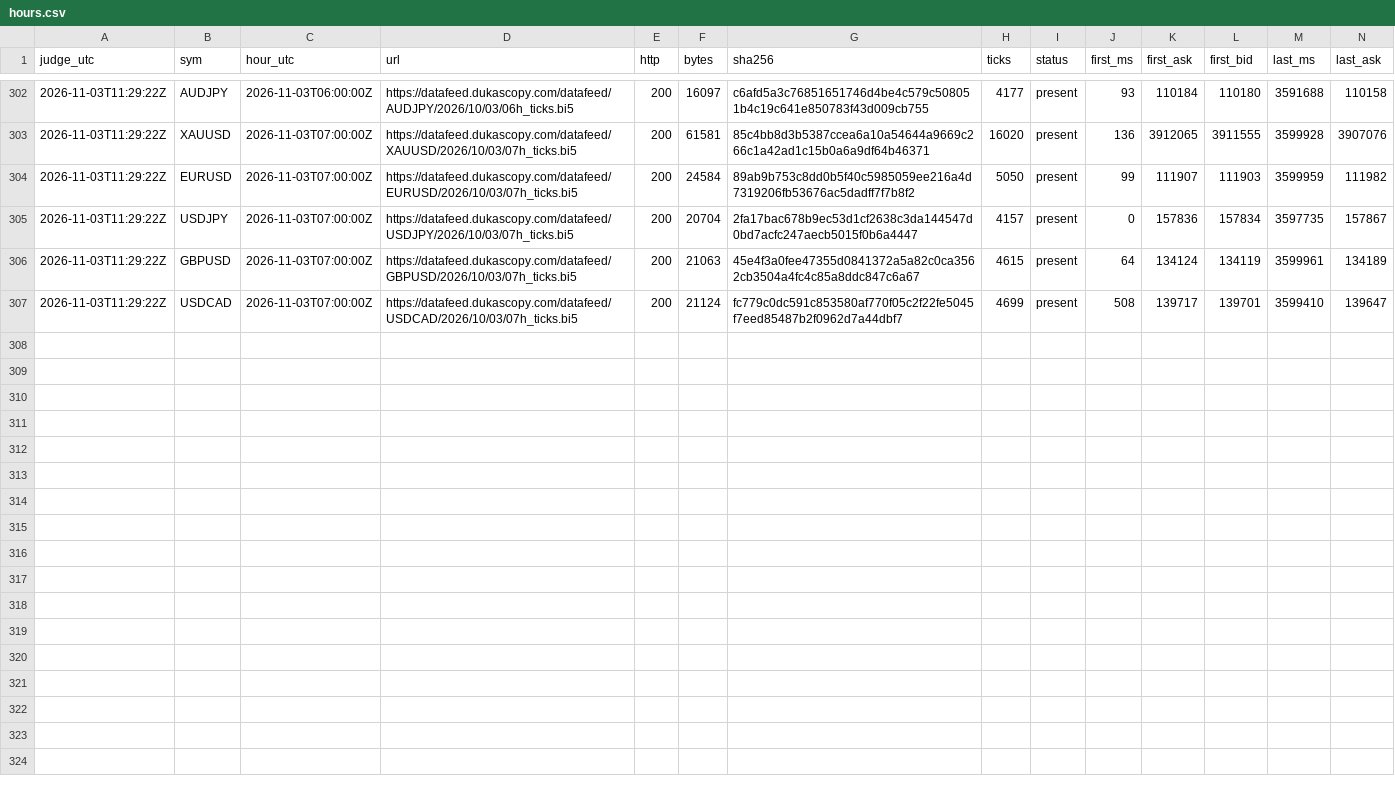
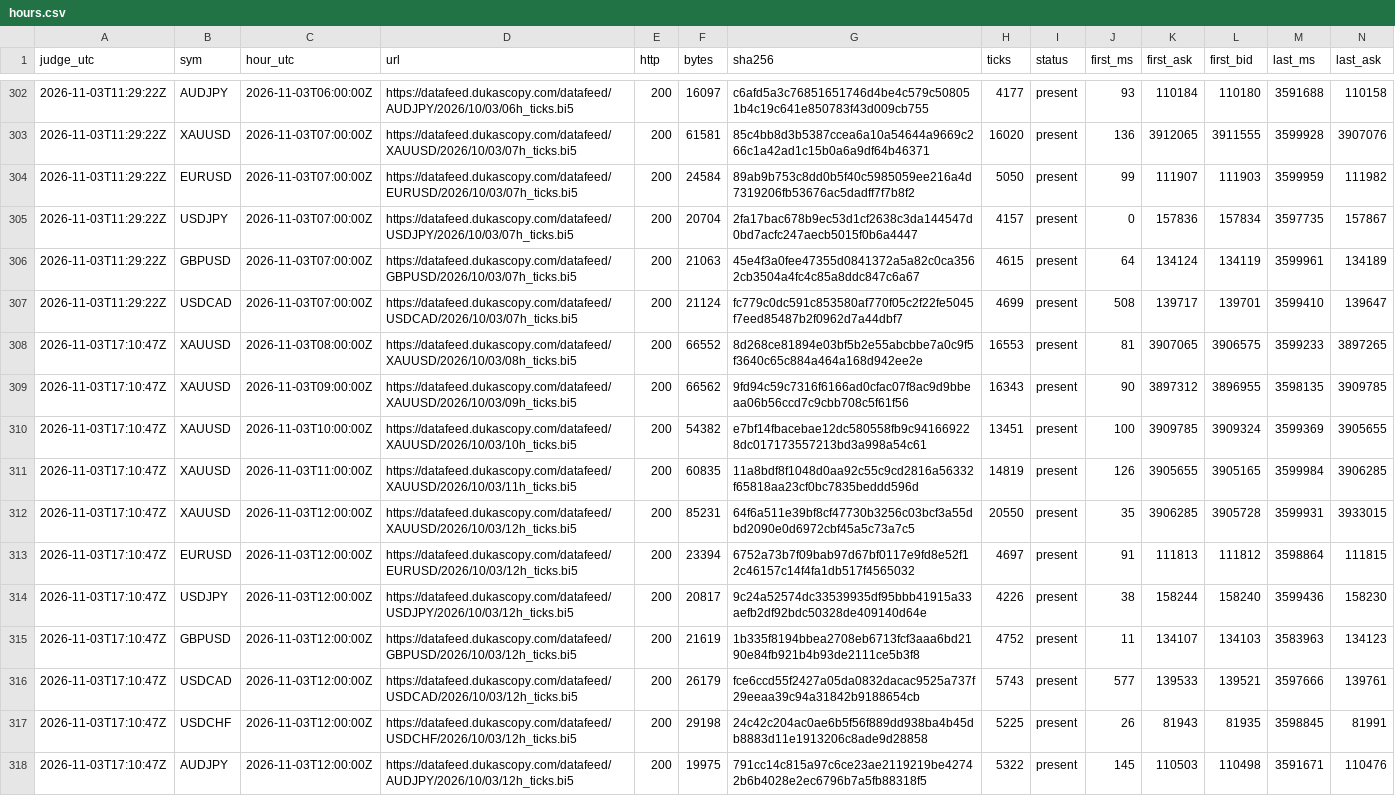
Before and after one commit to Mohamedalhaaj/gold-forward-watch, a CSV file: reports/judge_analyst/hours.csv, drawn as a sheet; only a part is shown, gaps mark what is left out; rows hold the shown columns only; the diff names each change by its address in the sheet, - before the commit and + after, or states it on an @@ line.

```diff
--- a/reports/judge_analyst/hours.csv
+++ b/reports/judge_analyst/hours.csv
+row 308: 2026-11-03T17:10:47Z | XAUUSD | 2026-11-03T08:00:00Z | https://datafeed.dukascopy.com/datafeed/XAUUSD/2026/10/03/08h_ticks.bi5 | 200 | 66552 | 8d268ce81894e03bf5b2e55abcbbe7a0c9f5f3640c65c884a464a168d942ee2e | 16553 | present | 81 | 3907065 | 3906575 | 3599233 | 3897265
+row 309: 2026-11-03T17:10:47Z | XAUUSD | 2026-11-03T09:00:00Z | https://datafeed.dukascopy.com/datafeed/XAUUSD/2026/10/03/09h_ticks.bi5 | 200 | 66562 | 9fd94c59c7316f6166ad0cfac07f8ac9d9bbeaa06b56ccd7c9cbb708c5f61f56 | 16343 | present | 90 | 3897312 | 3896955 | 3598135 | 3909785
+row 310: 2026-11-03T17:10:47Z | XAUUSD | 2026-11-03T10:00:00Z | https://datafeed.dukascopy.com/datafeed/XAUUSD/2026/10/03/10h_ticks.bi5 | 200 | 54382 | e7bf14fbacebae12dc580558fb9c941669228dc017173557213bd3a998a54c61 | 13451 | present | 100 | 3909785 | 3909324 | 3599369 | 3905655
+row 311: 2026-11-03T17:10:47Z | XAUUSD | 2026-11-03T11:00:00Z | https://datafeed.dukascopy.com/datafeed/XAUUSD/2026/10/03/11h_ticks.bi5 | 200 | 60835 | 11a8bdf8f1048d0aa92c55c9cd2816a56332f65818aa23cf0bc7835beddd596d | 14819 | present | 126 | 3905655 | 3905165 | 3599984 | 3906285
+row 312: 2026-11-03T17:10:47Z | XAUUSD | 2026-11-03T12:00:00Z | https://datafeed.dukascopy.com/datafeed/XAUUSD/2026/10/03/12h_ticks.bi5 | 200 | 85231 | 64f6a511e39bf8cf47730b3256c03bcf3a55dbd2090e0d6972cbf45a5c73a7c5 | 20550 | present | 35 | 3906285 | 3905728 | 3599931 | 3933015
+row 313: 2026-11-03T17:10:47Z | EURUSD | 2026-11-03T12:00:00Z | https://datafeed.dukascopy.com/datafeed/EURUSD/2026/10/03/12h_ticks.bi5 | 200 | 23394 | 6752a73b7f09bab97d67bf0117e9fd8e52f12c46157c14f4fa1db517f4565032 | 4697 | present | 91 | 111813 | 111812 | 3598864 | 111815
+row 314: 2026-11-03T17:10:47Z | USDJPY | 2026-11-03T12:00:00Z | https://datafeed.dukascopy.com/datafeed/USDJPY/2026/10/03/12h_ticks.bi5 | 200 | 20817 | 9c24a52574dc33539935df95bbb41915a33aefb2df92bdc50328de409140d64e | 4226 | present | 38 | 158244 | 158240 | 3599436 | 158230
+row 315: 2026-11-03T17:10:47Z | GBPUSD | 2026-11-03T12:00:00Z | https://datafeed.dukascopy.com/datafeed/GBPUSD/2026/10/03/12h_ticks.bi5 | 200 | 21619 | 1b335f8194bbea2708eb6713fcf3aaa6bd2190e84fb921b4b93de2111ce5b3f8 | 4752 | present | 11 | 134107 | 134103 | 3583963 | 134123
+row 316: 2026-11-03T17:10:47Z | USDCAD | 2026-11-03T12:00:00Z | https://datafeed.dukascopy.com/datafeed/USDCAD/2026/10/03/12h_ticks.bi5 | 200 | 26179 | fce6ccd55f2427a05da0832dacac9525a737f29eeaa39c94a31842b9188654cb | 5743 | present | 577 | 139533 | 139521 | 3597666 | 139761
+row 317: 2026-11-03T17:10:47Z | USDCHF | 2026-11-03T12:00:00Z | https://datafeed.dukascopy.com/datafeed/USDCHF/2026/10/03/12h_ticks.bi5 | 200 | 29198 | 24c42c204ac0ae6b5f56f889dd938ba4b45db8883d11e1913206c8ade9d28858 | 5225 | present | 26 | 81943 | 81935 | 3598845 | 81991
+row 318: 2026-11-03T17:10:47Z | AUDJPY | 2026-11-03T12:00:00Z | https://datafeed.dukascopy.com/datafeed/AUDJPY/2026/10/03/12h_ticks.bi5 | 200 | 19975 | 791cc14c815a97c6ce23ae2119219be42742b6b4028e2ec6796b7a5fb88318f5 | 5322 | present | 145 | 110503 | 110498 | 3591671 | 110476
```
Also changed, not shown: reports/judge_analyst/FINDINGS.csv, reports/judge_analyst/VERDICTS.csv, 4 other files.
